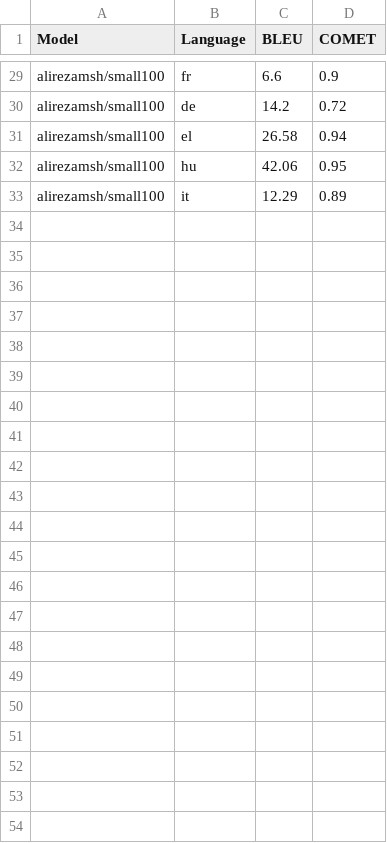
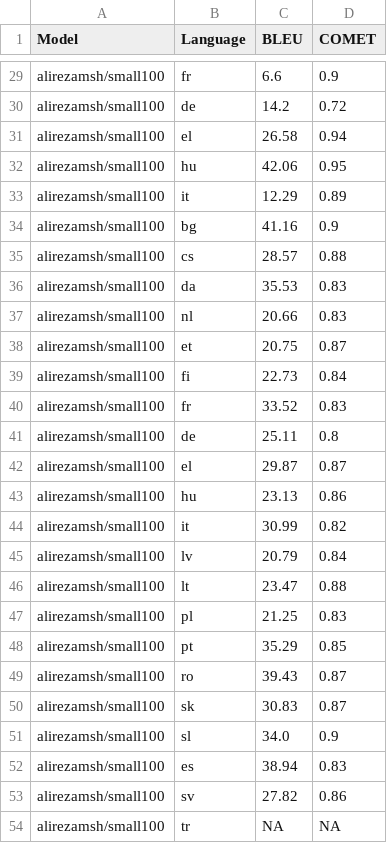
Before and after one commit to mayacou/Babel-Local-Host-Test, a CSV file: data/europarl_test_results.csv, drawn as a sheet; only a part is shown, gaps mark what is left out; the diff names each change by its address in the sheet, - before the commit and + after, or states it on an @@ line.

Commit message:
tests done for now

```diff
--- a/data/europarl_test_results.csv
+++ b/data/europarl_test_results.csv
+row 34: alirezamsh/small100 | bg | 41.16 | 0.9
+row 35: alirezamsh/small100 | cs | 28.57 | 0.88
+row 36: alirezamsh/small100 | da | 35.53 | 0.83
+row 37: alirezamsh/small100 | nl | 20.66 | 0.83
+row 38: alirezamsh/small100 | et | 20.75 | 0.87
+row 39: alirezamsh/small100 | fi | 22.73 | 0.84
+row 40: alirezamsh/small100 | fr | 33.52 | 0.83
+row 41: alirezamsh/small100 | de | 25.11 | 0.8
+row 42: alirezamsh/small100 | el | 29.87 | 0.87
+row 43: alirezamsh/small100 | hu | 23.13 | 0.86
+row 44: alirezamsh/small100 | it | 30.99 | 0.82
+row 45: alirezamsh/small100 | lv | 20.79 | 0.84
+row 46: alirezamsh/small100 | lt | 23.47 | 0.88
+row 47: alirezamsh/small100 | pl | 21.25 | 0.83
+row 48: alirezamsh/small100 | pt | 35.29 | 0.85
+row 49: alirezamsh/small100 | ro | 39.43 | 0.87
+row 50: alirezamsh/small100 | sk | 30.83 | 0.87
+row 51: alirezamsh/small100 | sl | 34.0 | 0.9
+row 52: alirezamsh/small100 | es | 38.94 | 0.83
+row 53: alirezamsh/small100 | sv | 27.82 | 0.86
+row 54: alirezamsh/small100 | tr | NA | NA
```
Also changed, not shown: 15 other files.
